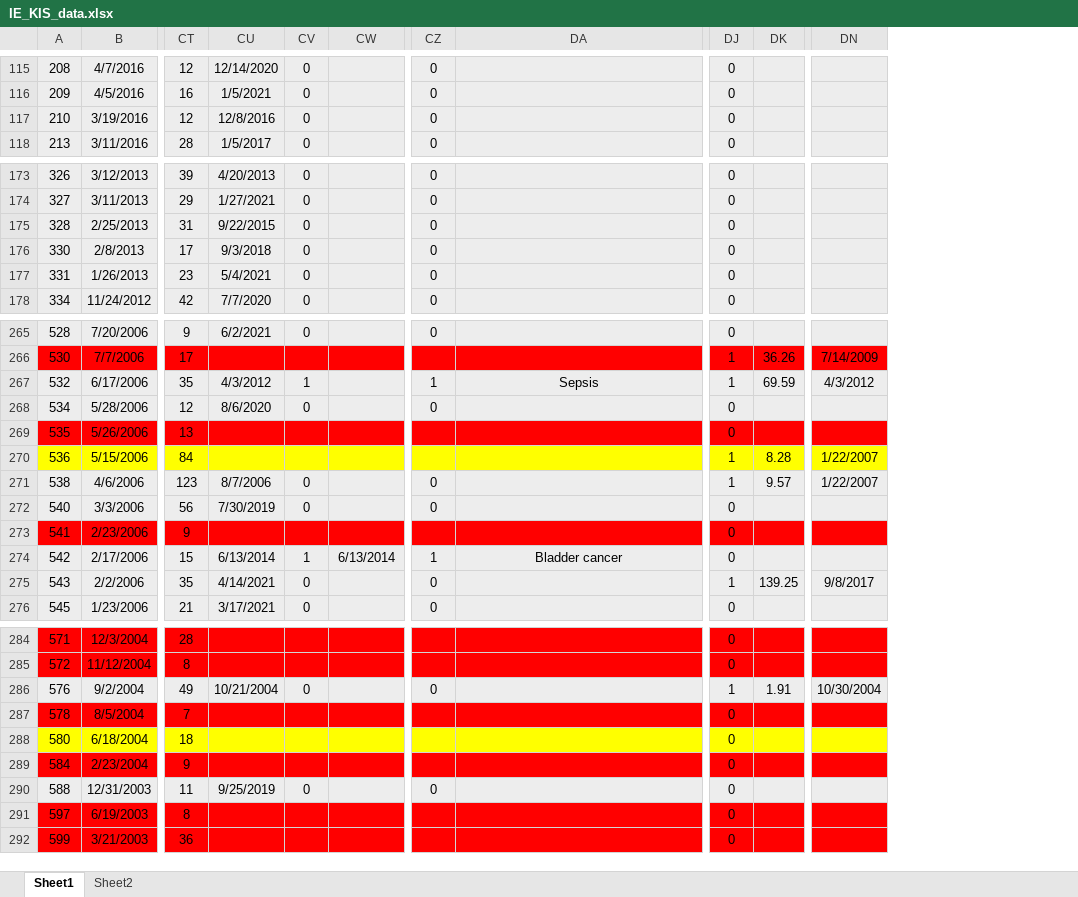
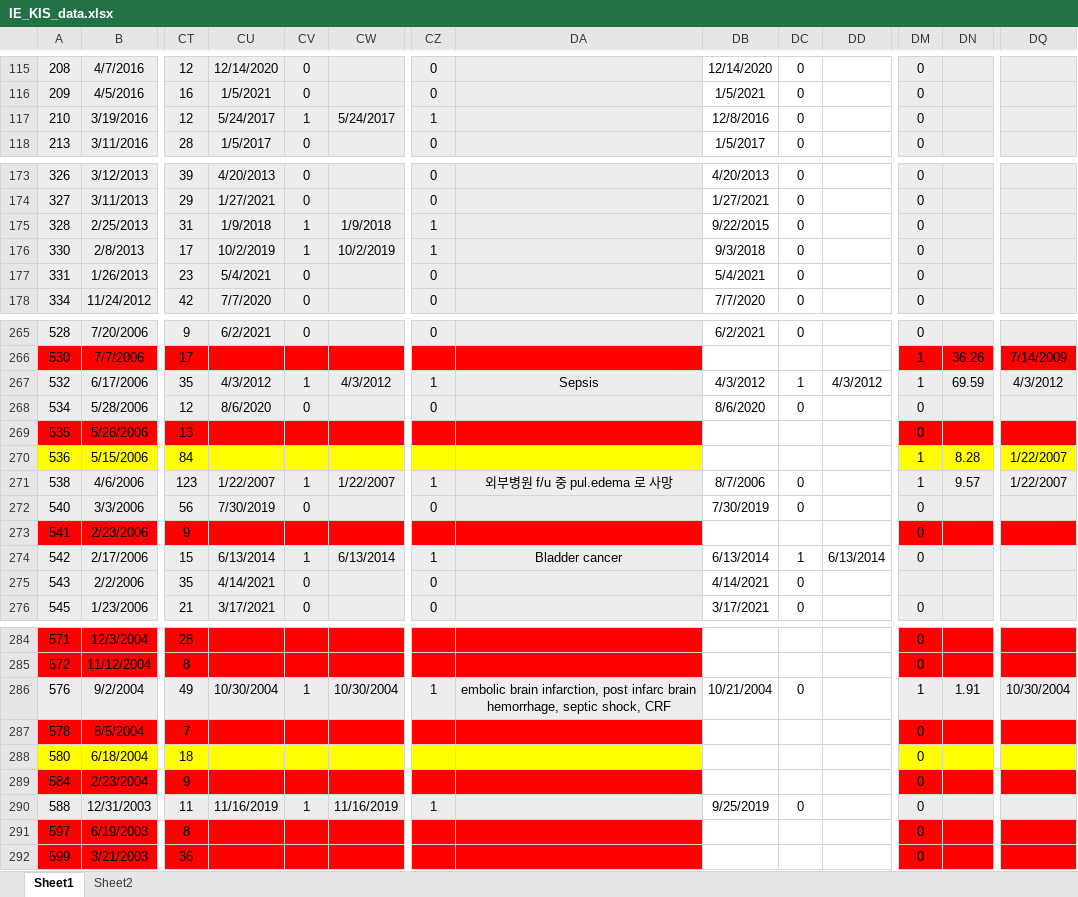
Before and after one commit to khsunny87/Proj_IE_KIS, an Excel workbook: Input/IE_KIS_data.xlsx, sheet Sheet1, drawn as a sheet; only a part is shown, gaps mark what is left out; values as stored, in another font and other column widths than the file's, no borders; addresses are those after the commit; the diff covers the shown part only; the diff names each change by its address in the sheet, - before the commit and + after, or states it on an @@ line.

```diff
--- a/Input/IE_KIS_data.xlsx (sheet Sheet1)
+++ b/Input/IE_KIS_data.xlsx (sheet Sheet1)
+column DB, rows 115-118: 12/14/2020 | 1/5/2021 | 12/8/2016 | 1/5/2017; rows 173-178: 4/20/2013 | 1/27/2021 | 9/22/2015 | 9/3/2018 | 5/4/2021 | 7/7/2020; rows 265-276: 6/2/2021 |  | 4/3/2012 | 8/6/2020 |  |  | 8/7/2006 | 7/30/2019 |  | 6/13/2014 | 4/14/2021 | 3/17/2021; rows 286-290: 10/21/2004 |  |  |  | 9/25/2019
+column DC, rows 115-118: all 0; rows 173-178: all 0; rows 265-276: 0 |  | 1 | 0 |  |  | 0 | 0 |  | 1 | 0 | 0; rows 286-290: 0 |  |  |  | 0
+column DD, rows 267-274: 4/3/2012 |  |  |  |  |  |  | 6/13/2014
-CU117: 12/8/2016
+CU117: 5/24/2017
-CV117: 0
+CV117: 1
-CW117: (empty)
+CW117: 5/24/2017
-CZ117: 0
+CZ117: 1
-CU175: 9/22/2015
+CU175: 1/9/2018
-CV175:CV176: 0
+CV175:CV176: 1
-CW175: (empty)
+CW175: 1/9/2018
-CZ175:CZ176: 0
+CZ175:CZ176: 1
-CU176: 9/3/2018
+CU176: 10/2/2019
-CW176: (empty)
+CW176: 10/2/2019
-CW267: (empty)
+CW267: 4/3/2012
-CU271: 8/7/2006
+CU271: 1/22/2007
-CV271: 0
+CV271: 1
-CW271: (empty)
+CW271: 1/22/2007
-CZ271: 0
+CZ271: 1
-DA271: (empty)
+DA271: 외부병원 f/u 중 pul.edema 로 사망
-DM275: 1
+DM275: (empty)
-DN275: 139.25
+DN275: (empty)
-DQ275: 9/8/2017
+DQ275: (empty)
-CU286: 10/21/2004
+CU286: 10/30/2004
-CV286: 0
+CV286: 1
-CW286: (empty)
+CW286: 10/30/2004
-CZ286: 0
+CZ286: 1
-DA286: (empty)
+DA286: embolic brain infarction, post infarc brain hemorrhage, septic shock, CRF
-CU290: 9/25/2019
+CU290: 11/16/2019
-CV290: 0
+CV290: 1
-CW290: (empty)
+CW290: 11/16/2019
-CZ290: 0
+CZ290: 1
```
Also changed, not shown: 51 edited cells elsewhere in this sheet, 7 other files.
